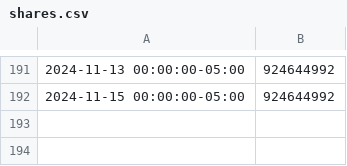
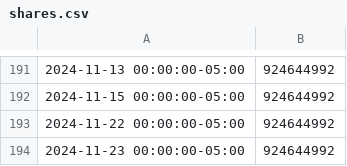
Before and after one commit to aseelert/ibmas-crewai-examples, a CSV file: crewai/FinanceNews/data/stock_data/IBM/shares.csv, drawn as a sheet; only a part is shown, gaps mark what is left out; the diff names each change by its address in the sheet, - before the commit and + after, or states it on an @@ line.

```diff
--- a/crewai/FinanceNews/data/stock_data/IBM/shares.csv
+++ b/crewai/FinanceNews/data/stock_data/IBM/shares.csv
+row 193: 2024-11-22 00:00:00-05:00 | 924644992
+row 194: 2024-11-23 00:00:00-05:00 | 924644992
```
Also changed, not shown: crewai/FinanceNews/data/stock_data/ACN/history.csv, crewai/FinanceNews/data/stock_data/ACN/shares.csv, 20 other files.
